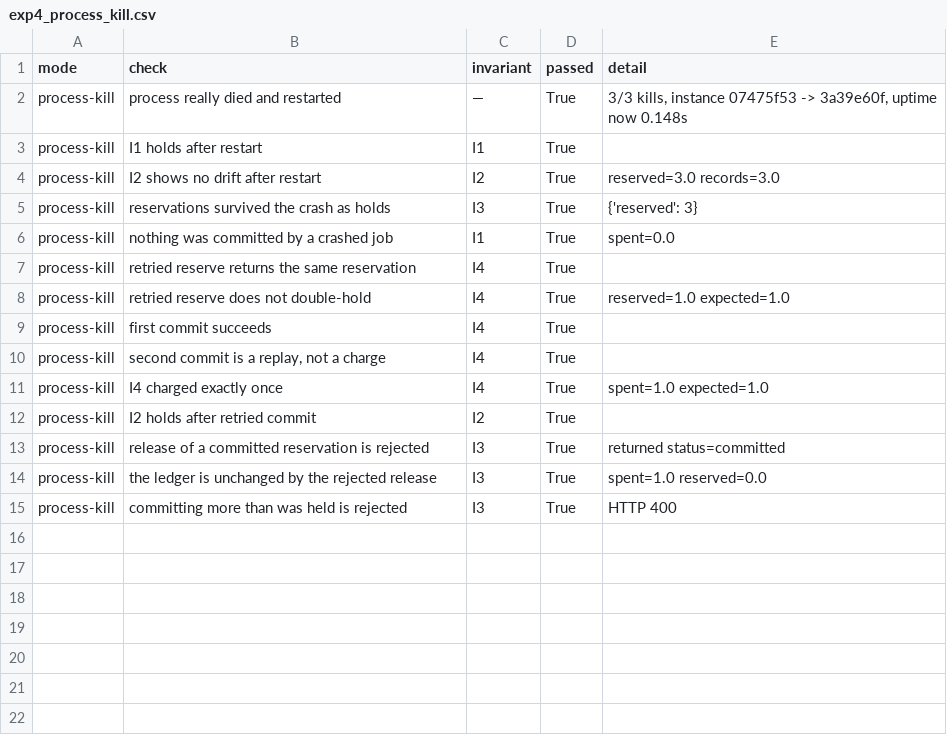
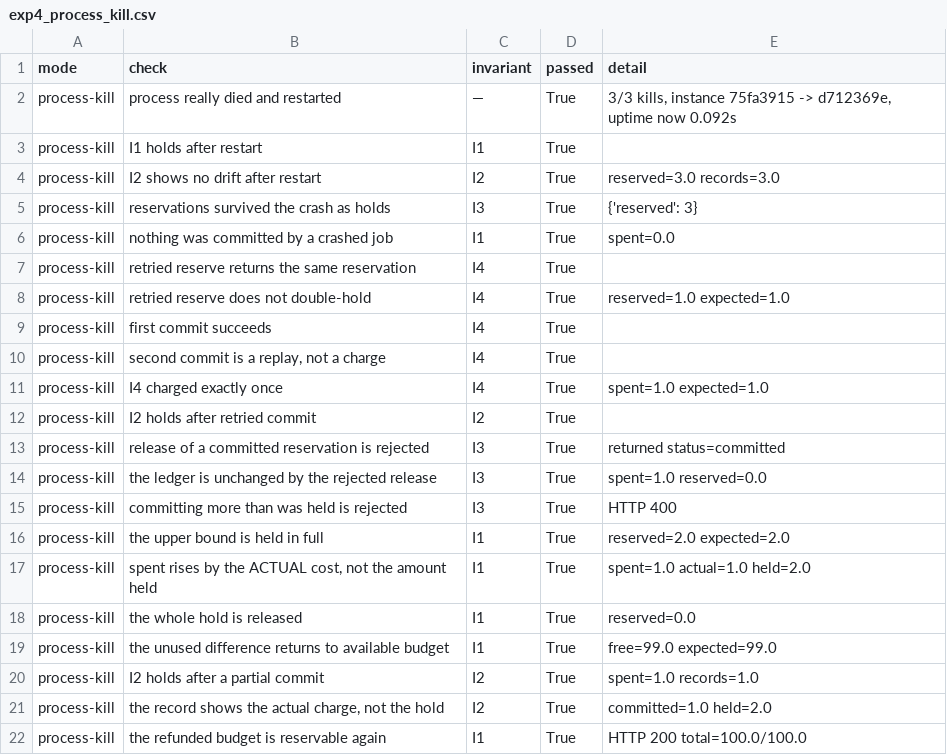
Before and after one commit to amit93566/concur-ledger, a CSV file: results/exp4_process_kill.csv, drawn as a sheet.

```diff
--- a/results/exp4_process_kill.csv
+++ b/results/exp4_process_kill.csv
@@ -1,3 +1,3 @@
 mode,check,invariant,passed,detail
-process-kill,process really died and restarted,—,True,"3/3 kills, instance 07475f53 -> 3a39e60f, uptime now 0.148s"
+process-kill,process really died and restarted,—,True,"3/3 kills, instance 75fa3915 -> d712369e, uptime now 0.092s"
 process-kill,I1 holds after restart,I1,True,
@@ -15 +15,8 @@ process-kill,the ledger is unchanged by the rejected release,I3,True,spent=1.0 r
 process-kill,committing more than was held is rejected,I3,True,HTTP 400
+process-kill,the upper bound is held in full,I1,True,reserved=2.0 expected=2.0
+process-kill,"spent rises by the ACTUAL cost, not the amount held",I1,True,spent=1.0 actual=1.0 held=2.0
+process-kill,the whole hold is released,I1,True,reserved=0.0
+process-kill,the unused difference returns to available budget,I1,True,free=99.0 expected=99.0
+process-kill,I2 holds after a partial commit,I2,True,spent=1.0 records=1.0
+process-kill,"the record shows the actual charge, not the hold",I2,True,committed=1.0 held=2.0
+process-kill,the refunded budget is reservable again,I1,True,HTTP 200 total=100.0/100.0
```
Also changed, not shown: results/exp1_naive_sequential_control.csv, results/exp1_naive_vs_n.csv, 18 other files.
